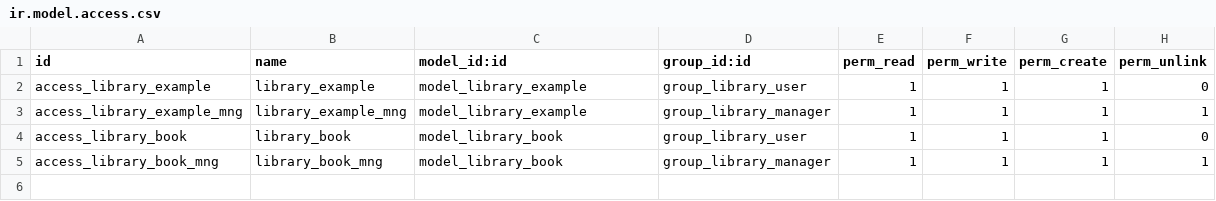
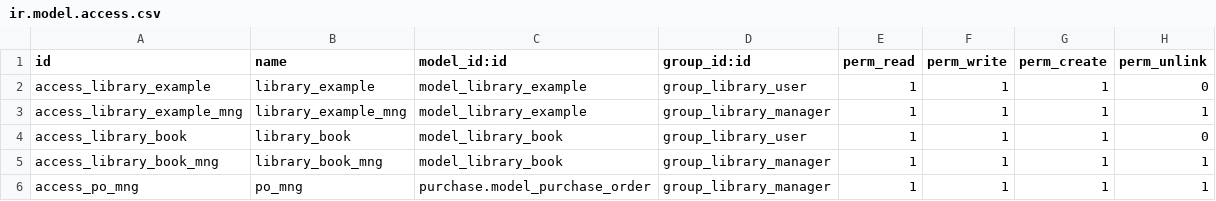
Before and after one commit to leyetfz/odoo-test-src, a CSV file: library_example/security/ir.model.access.csv, drawn as a sheet; the diff names each change by its address in the sheet, - before the commit and + after, or states it on an @@ line.

```diff
--- a/library_example/security/ir.model.access.csv
+++ b/library_example/security/ir.model.access.csv
+row 6: access_po_mng | po_mng | purchase.model_purchase_order | group_library_manager | 1 | 1 | 1 | 1
```
Also changed, not shown: 5 other files.
